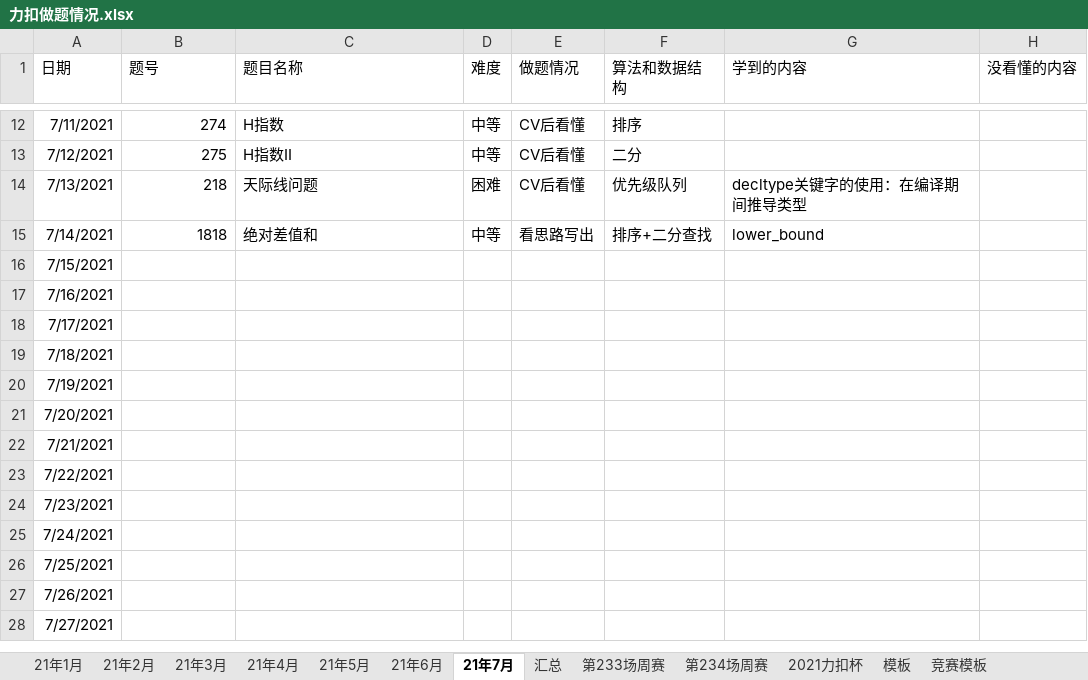
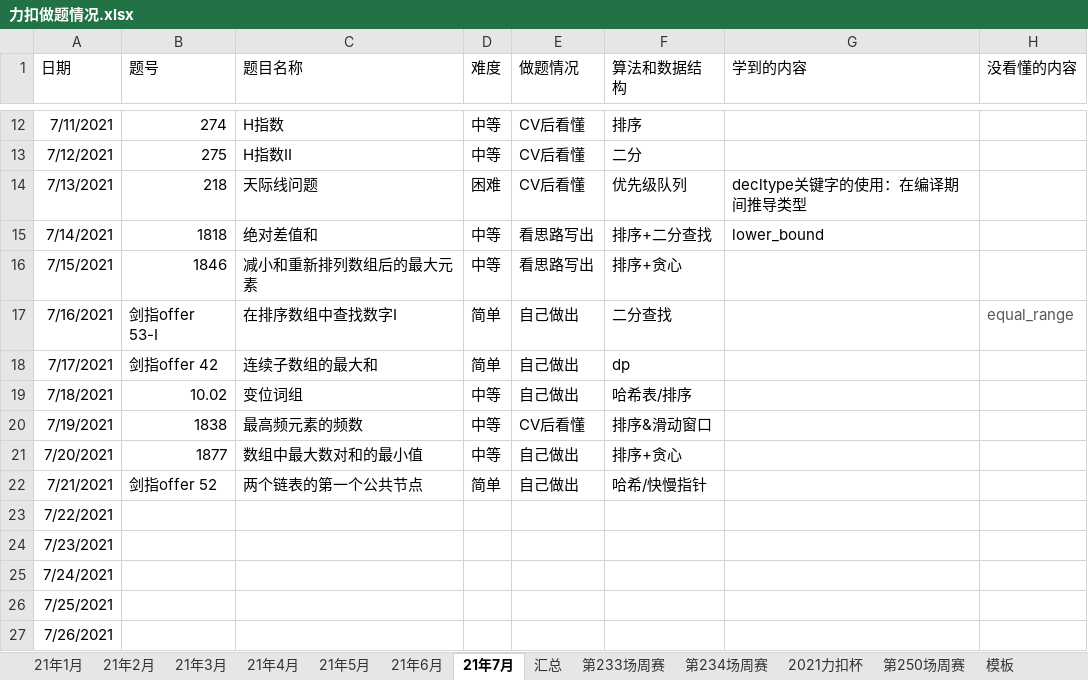
Before and after one commit to S-N-O-R-L-A-X/leetcode, an Excel workbook: 力扣做题情况.xlsx, sheet 21年7月, drawn as a sheet; only a part is shown, gaps mark what is left out; the shorter side is filled out with more unchanged rows; values as stored, in another font and other column widths than the file's, no borders; charts and pictures not drawn; the diff covers the shown part only; the diff names each change by its address in the sheet, - before the commit and + after, or states it on an @@ line.

Commit message:
7-21

```diff
--- a/力扣做题情况.xlsx (sheet 21年7月)
+++ b/力扣做题情况.xlsx (sheet 21年7月)
+sheet tab: 第250场周赛
-B16 (题号): (empty)
+B16 (题号): 1846
-C16 (题目名称): (empty)
+C16 (题目名称): 减小和重新排列数组后的最大元素
-D16 (难度): (empty)
+D16 (难度): 中等
-E16 (做题情况): (empty)
+E16 (做题情况): 看思路写出
-F16 (算法和数据结构): (empty)
+F16 (算法和数据结构): 排序+贪心
-B17 (题号): (empty)
+B17 (题号): 剑指offer 53-I
-C17 (题目名称): (empty)
+C17 (题目名称): 在排序数组中查找数字I
-D17:D18 (难度): (empty)
+D17:D18 (难度): 简单
-E17:E19 (做题情况): (empty)
+E17:E19 (做题情况): 自己做出
-F17 (算法和数据结构): (empty)
+F17 (算法和数据结构): 二分查找
-H17 (没看懂的内容): (empty)
+H17 (没看懂的内容): equal_range
-B18 (题号): (empty)
+B18 (题号): 剑指offer 42
-C18 (题目名称): (empty)
+C18 (题目名称): 连续子数组的最大和
-F18 (算法和数据结构): (empty)
+F18 (算法和数据结构): dp
-B19 (题号): (empty)
+B19 (题号): 10.02
-C19 (题目名称): (empty)
+C19 (题目名称): 变位词组
-D19:D21 (难度): (empty)
+D19:D21 (难度): 中等
-F19 (算法和数据结构): (empty)
+F19 (算法和数据结构): 哈希表/排序
-B20 (题号): (empty)
+B20 (题号): 1838
-C20 (题目名称): (empty)
+C20 (题目名称): 最高频元素的频数
-E20 (做题情况): (empty)
+E20 (做题情况): CV后看懂
-F20 (算法和数据结构): (empty)
+F20 (算法和数据结构): 排序&滑动窗口
-B21 (题号): (empty)
+B21 (题号): 1877
-C21 (题目名称): (empty)
+C21 (题目名称): 数组中最大数对和的最小值
-E21:E22 (做题情况): (empty)
+E21:E22 (做题情况): 自己做出
-F21 (算法和数据结构): (empty)
+F21 (算法和数据结构): 排序+贪心
-B22 (题号): (empty)
+B22 (题号): 剑指offer 52
-C22 (题目名称): (empty)
+C22 (题目名称): 两个链表的第一个公共节点
-D22 (难度): (empty)
+D22 (难度): 简单
-F22 (算法和数据结构): (empty)
+F22 (算法和数据结构): 哈希/快慢指针
```
Also changed, not shown: 5 edited cells elsewhere in this sheet, charts or pictures.
